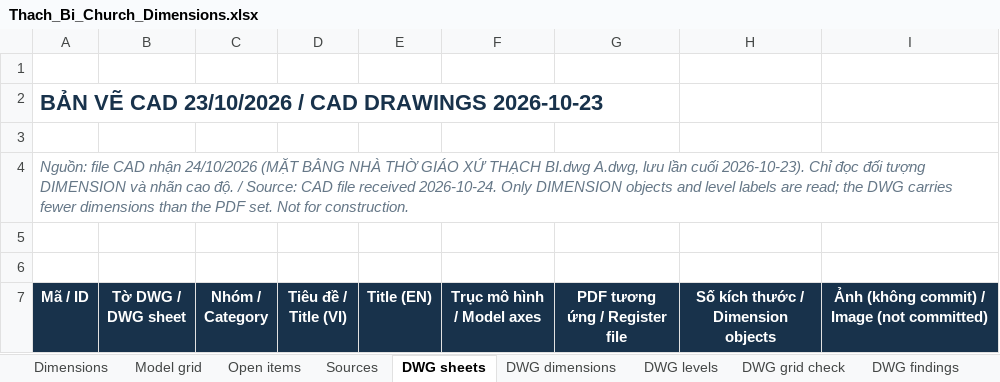
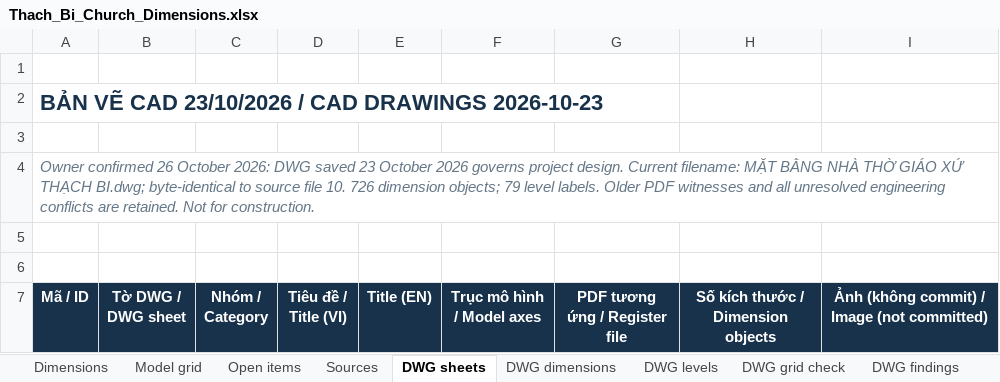
Before and after one commit to DangHoangGeo/giaoxuthachbi-simulator, an Excel workbook: docs/layout_design/Thach_Bi_Church_Dimensions.xlsx, sheet DWG sheets, drawn as a sheet; only a part is shown; values as stored, in another font and other column widths than the file's, no borders; table styles not drawn; the diff names each change by its address in the sheet, - before the commit and + after, or states it on an @@ line.

Commit message:
Export CAD review views and record DWG design basis
Add reproducible local vector PDFs for 27 drawing views and 37 enlarged crops, a 79-witness key register and 21 grid positions. Verify the requested DWG alias matches the registered source hash. Keep designer drawings and exports ignored under publication hold H1.

Record owner instruction of 26 October 2026 in five text cells of the main dimension register and refresh construction-data.js. Preserve all dimensional values, formulas, caches and engineering inputs; adjust only two affected row heights. No geometry, equipment, routes or analytical inputs changed. Checked governing CAD README, construction README and publication holds; other model/electrical work is excluded.

Checks: all 726 CAD DIMENSION values/endpoints match; 32 facade geometry checks; exact new-workbook/source comparison; PDF notice/vector checks and visual review; construction checks before/after; web viewer-copy and boundary checks; desktop visit-only Site view with no console errors; Python/Node syntax and diff checks. Internal drawing conflicts, native-CAD plot comparison and engineering approvals remain open.

```diff
--- a/docs/layout_design/Thach_Bi_Church_Dimensions.xlsx (sheet DWG sheets)
+++ b/docs/layout_design/Thach_Bi_Church_Dimensions.xlsx (sheet DWG sheets)
-A4 (Mã / ID): Nguồn: file CAD nhận 24/10/2026 (MẶT BẰNG NHÀ THỜ GIÁO XỨ THẠCH BI.dwg A.dwg, lưu lần cuối 2026-10-23). Chỉ đọc đối tượng DIMENSION và nhãn cao độ. / Source: CAD file received 2026-10-24. Only DIMENSION objects and level labels are read; the DWG carries fewer dimensions than the PDF set. Not for…
+A4 (Mã / ID): Owner confirmed 26 October 2026: DWG saved 23 October 2026 governs project design. Current filename: MẶT BẰNG NHÀ THỜ GIÁO XỨ THẠCH BI.dwg; byte-identical to source file 10. 726 dimension objects; 79 level labels. Older PDF witnesses and all unresolved engineering conflicts are retained. Not for…
```
Also changed, not shown: sheet Open items, 16 other files.
